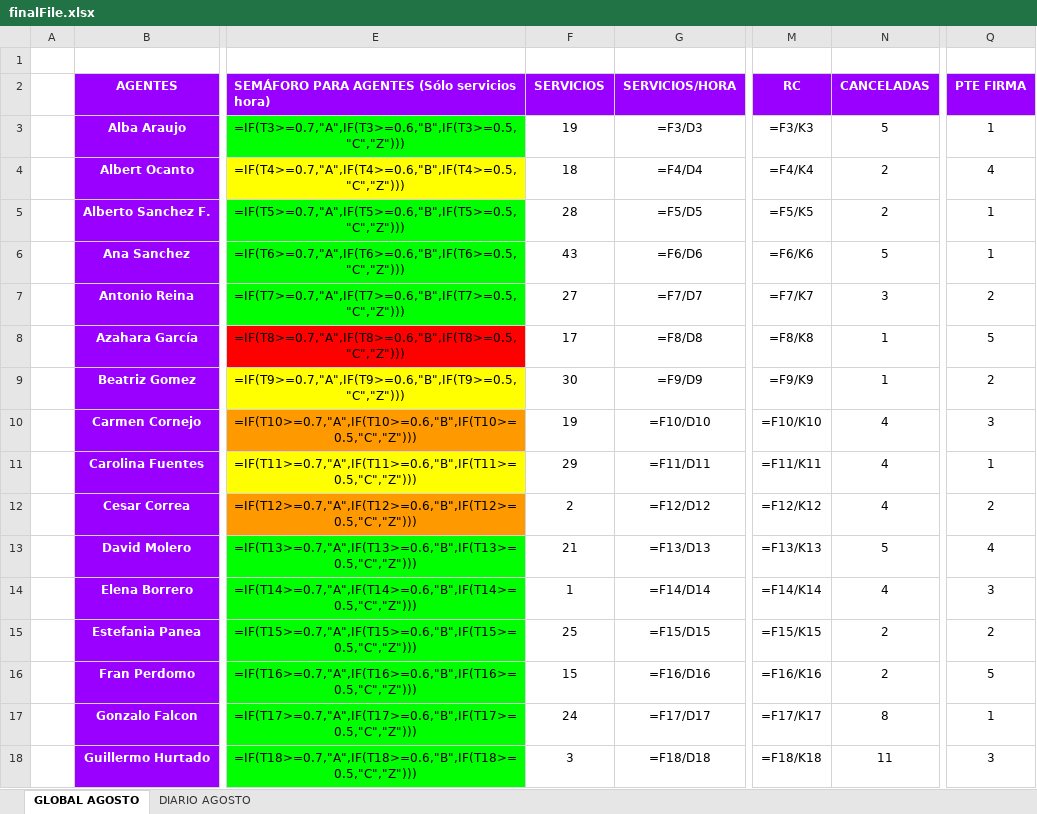
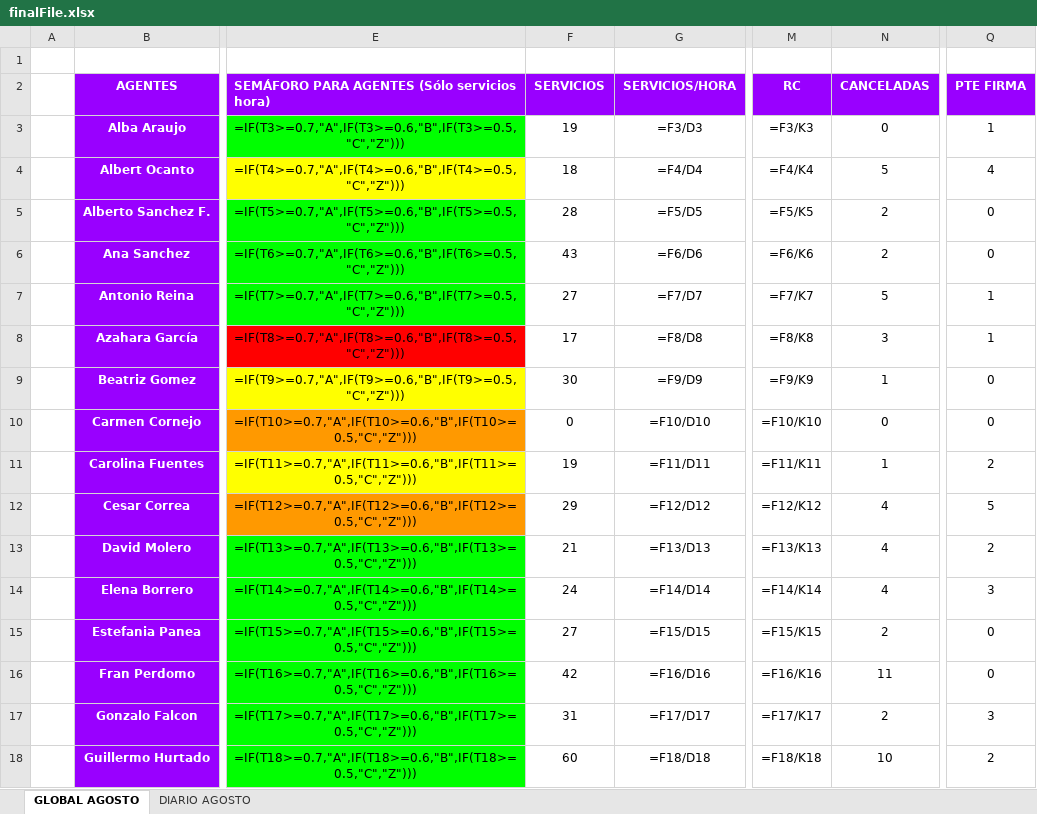
Before and after one commit to cefeidas/Finetwork-Automation, an Excel workbook: inbound/finalFile.xlsx, sheet GLOBAL AGOSTO, drawn as a sheet; only a part is shown, gaps mark what is left out; values as stored, in another font and other column widths than the file's, no borders; formulas without a stored value are shown as written; the diff covers the shown part only; the diff names each change by its address in the sheet, - before the commit and + after, or states it on an @@ line.

```diff
--- a/inbound/finalFile.xlsx (sheet GLOBAL AGOSTO)
+++ b/inbound/finalFile.xlsx (sheet GLOBAL AGOSTO)
-N3 (CANCELADAS): 5
+N3 (CANCELADAS): 0
-N4 (CANCELADAS): 2
+N4 (CANCELADAS): 5
-Q5:Q6 (PTE FIRMA): 1
+Q5:Q6 (PTE FIRMA): 0
-N6 (CANCELADAS): 5
+N6 (CANCELADAS): 2
-N7 (CANCELADAS): 3
+N7 (CANCELADAS): 5
-Q7 (PTE FIRMA): 2
+Q7 (PTE FIRMA): 1
-N8 (CANCELADAS): 1
+N8 (CANCELADAS): 3
-Q8 (PTE FIRMA): 5
+Q8 (PTE FIRMA): 1
-Q9 (PTE FIRMA): 2
+Q9 (PTE FIRMA): 0
-F10 (SERVICIOS): 19
+F10 (SERVICIOS): 0
-N10 (CANCELADAS): 4
+N10 (CANCELADAS): 0
-Q10 (PTE FIRMA): 3
+Q10 (PTE FIRMA): 0
-F11 (SERVICIOS): 29
+F11 (SERVICIOS): 19
-N11 (CANCELADAS): 4
+N11 (CANCELADAS): 1
-Q11 (PTE FIRMA): 1
+Q11 (PTE FIRMA): 2
-F12 (SERVICIOS): 2
+F12 (SERVICIOS): 29
-Q12 (PTE FIRMA): 2
+Q12 (PTE FIRMA): 5
-N13 (CANCELADAS): 5
+N13 (CANCELADAS): 4
-Q13 (PTE FIRMA): 4
+Q13 (PTE FIRMA): 2
-F14 (SERVICIOS): 1
+F14 (SERVICIOS): 24
-F15 (SERVICIOS): 25
+F15 (SERVICIOS): 27
-Q15 (PTE FIRMA): 2
+Q15 (PTE FIRMA): 0
-F16 (SERVICIOS): 15
+F16 (SERVICIOS): 42
-N16 (CANCELADAS): 2
+N16 (CANCELADAS): 11
-Q16 (PTE FIRMA): 5
+Q16 (PTE FIRMA): 0
-F17 (SERVICIOS): 24
+F17 (SERVICIOS): 31
-N17 (CANCELADAS): 8
+N17 (CANCELADAS): 2
-Q17 (PTE FIRMA): 1
+Q17 (PTE FIRMA): 3
-F18 (SERVICIOS): 3
+F18 (SERVICIOS): 60
-N18 (CANCELADAS): 11
+N18 (CANCELADAS): 10
-Q18 (PTE FIRMA): 3
+Q18 (PTE FIRMA): 2
```
Also changed, not shown: 1 added row, 1 removed row and 60 edited cells elsewhere in this sheet, 2 other files.
